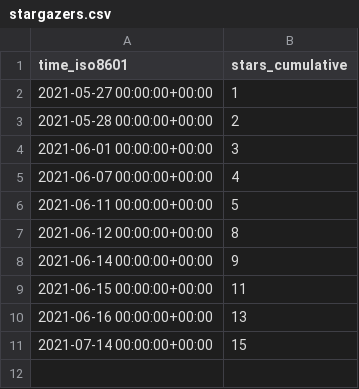
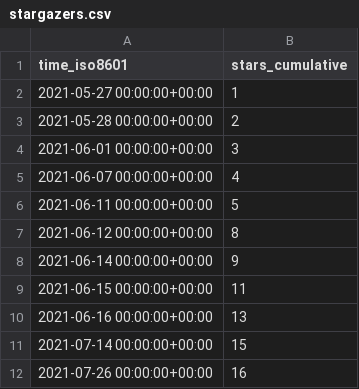
Before and after one commit to SERVIR-WA/GALUP, a CSV file: SERVIR-WA/GALUP/ghrs-data/stargazers.csv, drawn as a sheet.

```diff
--- a/SERVIR-WA/GALUP/ghrs-data/stargazers.csv
+++ b/SERVIR-WA/GALUP/ghrs-data/stargazers.csv
@@ -11 +11,2 @@ time_iso8601,stars_cumulative
 2021-07-14 00:00:00+00:00,15
+2021-07-26 00:00:00+00:00,16
```
